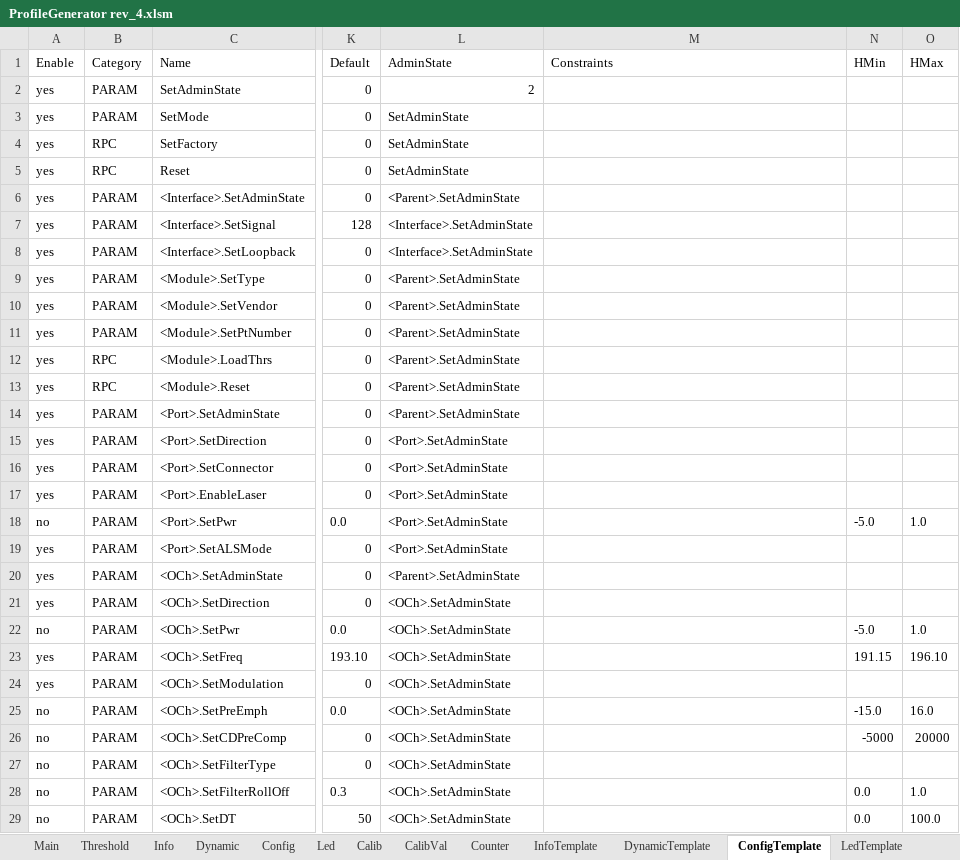
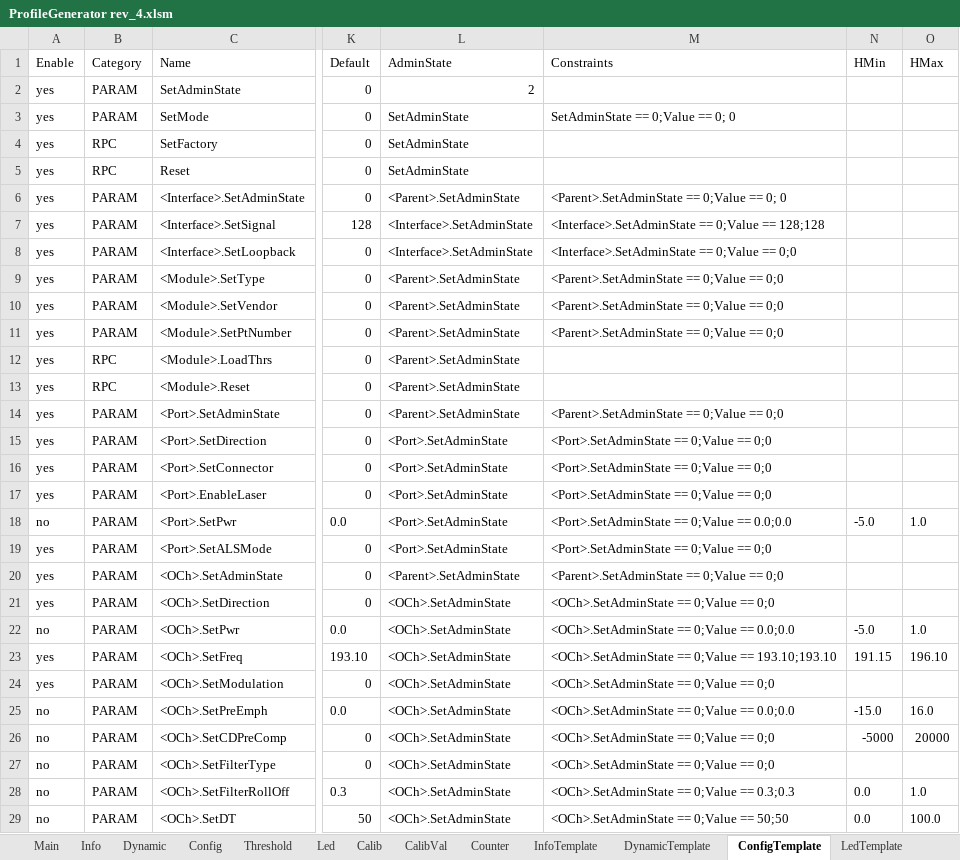
Before and after one commit to dmgzv/adm10_mcu_app, an Excel workbook: Sources/ProfileADM10/ProfileGenerator rev_4.xlsm, sheet ConfigTemplate, drawn as a sheet; only a part is shown, gaps mark what is left out; values as stored, in another font and other column widths than the file's, no borders; charts and pictures and table styles not drawn; the diff covers the shown part only; the diff names each change by its address in the sheet, - before the commit and + after, or states it on an @@ line.

Commit message:
Fix calculation of AdminStates and Constraints

```diff
--- a/Sources/ProfileADM10/ProfileGenerator rev_4.xlsm (sheet ConfigTemplate)
+++ b/Sources/ProfileADM10/ProfileGenerator rev_4.xlsm (sheet ConfigTemplate)
@@ sheet tab order changed: Main | Info | Dynamic | Config | Threshold | Led | Calib | CalibVal | Counter | InfoTemplate | DynamicTemplate | ConfigTemplate | LedTemplate @@
-M3 (Constraints): (empty)
+M3 (Constraints): SetAdminState == 0;Value == 0; 0
-M6 (Constraints): (empty)
+M6 (Constraints): <Parent>.SetAdminState == 0;Value == 0; 0
-M7 (Constraints): (empty)
+M7 (Constraints): <Interface>.SetAdminState == 0;Value == 128;128
-M8 (Constraints): (empty)
+M8 (Constraints): <Interface>.SetAdminState == 0;Value == 0;0
-M9:M11 (Constraints): (empty)
+M9:M11 (Constraints): <Parent>.SetAdminState == 0;Value == 0;0
-M14 (Constraints): (empty)
+M14 (Constraints): <Parent>.SetAdminState == 0;Value == 0;0
-M15:M17 (Constraints): (empty)
+M15:M17 (Constraints): <Port>.SetAdminState == 0;Value == 0;0
-M18 (Constraints): (empty)
+M18 (Constraints): <Port>.SetAdminState == 0;Value == 0.0;0.0
-M19 (Constraints): (empty)
+M19 (Constraints): <Port>.SetAdminState == 0;Value == 0;0
-M20 (Constraints): (empty)
+M20 (Constraints): <Parent>.SetAdminState == 0;Value == 0;0
-M21 (Constraints): (empty)
+M21 (Constraints): <OCh>.SetAdminState == 0;Value == 0;0
-M22 (Constraints): (empty)
+M22 (Constraints): <OCh>.SetAdminState == 0;Value == 0.0;0.0
-M23 (Constraints): (empty)
+M23 (Constraints): <OCh>.SetAdminState == 0;Value == 193.10;193.10
-M24 (Constraints): (empty)
+M24 (Constraints): <OCh>.SetAdminState == 0;Value == 0;0
-M25 (Constraints): (empty)
+M25 (Constraints): <OCh>.SetAdminState == 0;Value == 0.0;0.0
-M26:M27 (Constraints): (empty)
+M26:M27 (Constraints): <OCh>.SetAdminState == 0;Value == 0;0
-M28 (Constraints): (empty)
+M28 (Constraints): <OCh>.SetAdminState == 0;Value == 0.3;0.3
-M29 (Constraints): (empty)
+M29 (Constraints): <OCh>.SetAdminState == 0;Value == 50;50
```
Also changed, not shown: 25 edited cells elsewhere in this sheet, sheet Threshold, sheet Config, sheet Counter, sheet Dynamic, sheet Info, sheet Led, 2 more sheets, 17 other files.
